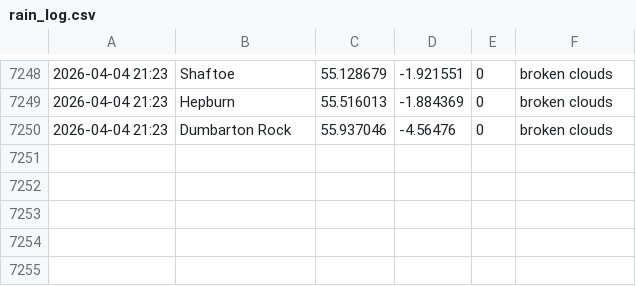
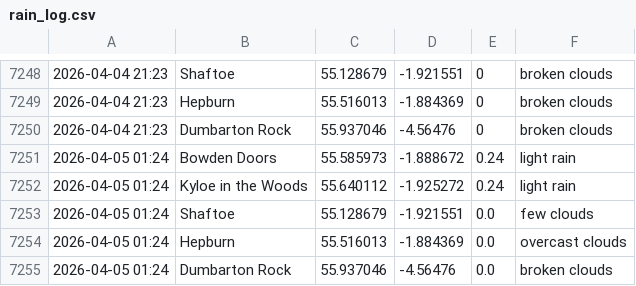
Before and after one commit to megan-leek/weather-dashboard, a CSV file: data/rain_log.csv, drawn as a sheet; only a part is shown, gaps mark what is left out; the diff names each change by its address in the sheet, - before the commit and + after, or states it on an @@ line.

Commit message:
Update rain log [auto]

```diff
--- a/data/rain_log.csv
+++ b/data/rain_log.csv
+row 7251: 2026-04-05 01:24 | Bowden Doors | 55.585973 | -1.888672 | 0.24 | light rain
+row 7252: 2026-04-05 01:24 | Kyloe in the Woods | 55.640112 | -1.925272 | 0.24 | light rain
+row 7253: 2026-04-05 01:24 | Shaftoe | 55.128679 | -1.921551 | 0.0 | few clouds
+row 7254: 2026-04-05 01:24 | Hepburn | 55.516013 | -1.884369 | 0.0 | overcast clouds
+row 7255: 2026-04-05 01:24 | Dumbarton Rock | 55.937046 | -4.56476 | 0.0 | broken clouds
```
